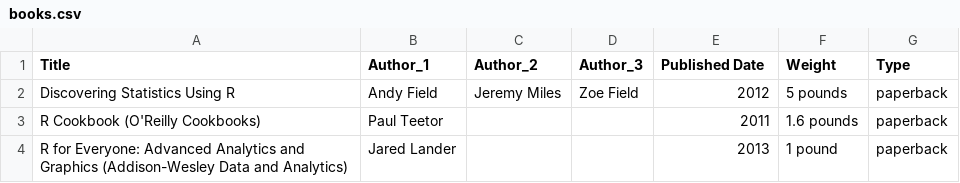
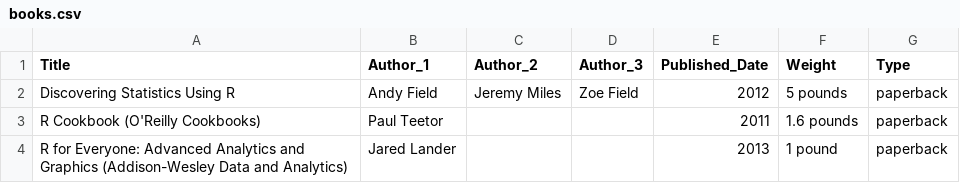
Before and after one commit to ChristopheHunt/MSDA---Coursework, a CSV file: Data 607/Homework/data/books.csv, drawn as a sheet.

Commit message:
update

```diff
--- a/Data 607/Homework/data/books.csv
+++ b/Data 607/Homework/data/books.csv
@@ -1,2 +1,2 @@
-Title,Author_1,Author_2,Author_3,Published Date,Weight,Type
+Title,Author_1,Author_2,Author_3,Published_Date,Weight,Type
 Discovering Statistics Using R,Andy Field,Jeremy Miles,Zoe Field ,2012,5 pounds,paperback
```
